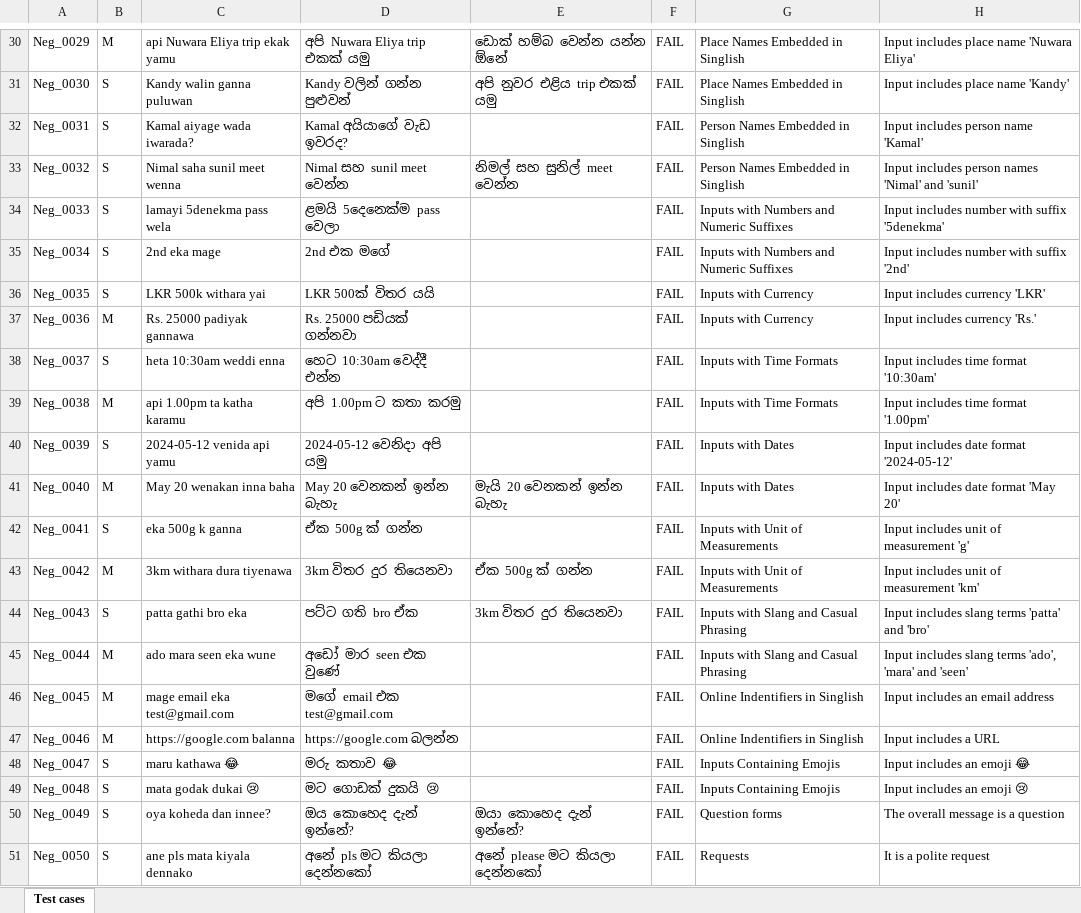
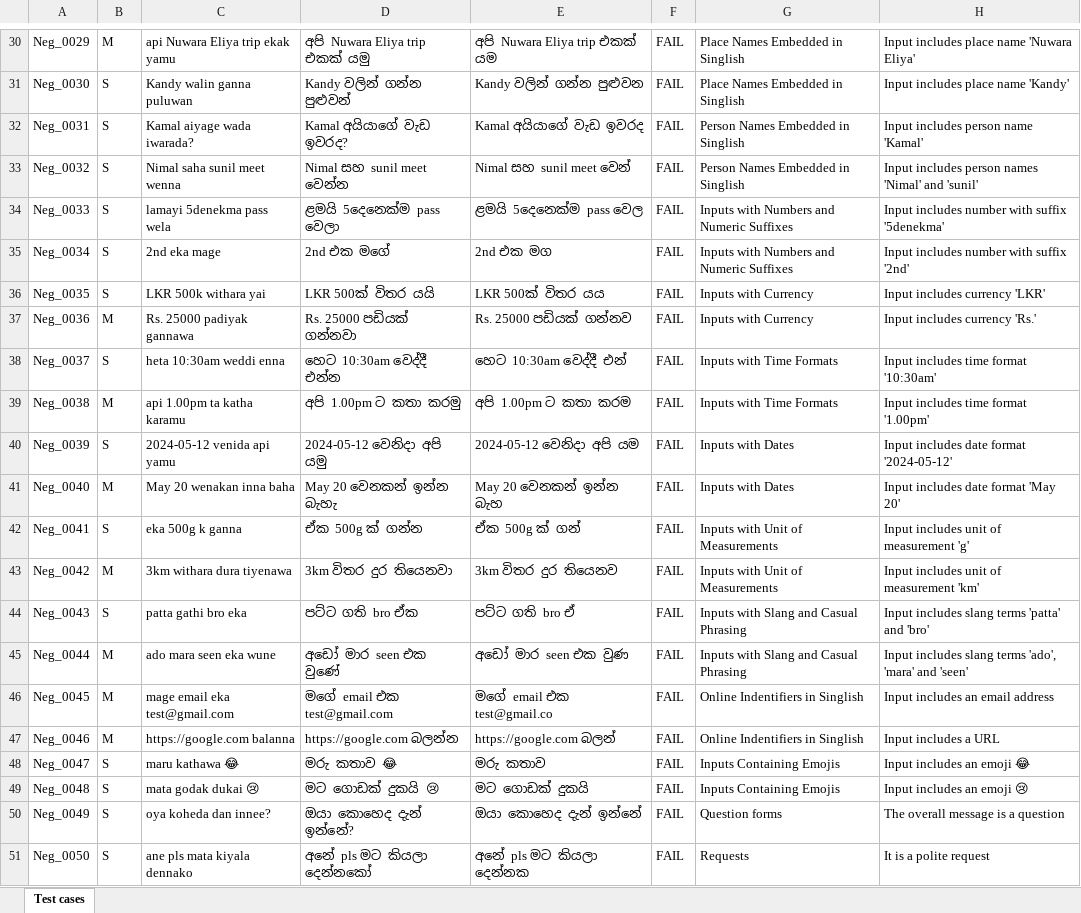
Before and after one commit to sandundimantha/IT23827080-ITPM-Assignment-01, an Excel workbook: IT23827080_Assignment 1 - Test cases.xlsx, sheet Test cases, drawn as a sheet; only a part is shown, gaps mark what is left out; values as stored, in another font and other column widths than the file's, no borders; the diff covers the shown part only; the diff names each change by its address in the sheet, - before the commit and + after, or states it on an @@ line.

Commit message:
Update test cases with correct results and add retry script

```diff
--- a/IT23827080_Assignment 1 - Test cases.xlsx (sheet Test cases)
+++ b/IT23827080_Assignment 1 - Test cases.xlsx (sheet Test cases)
-E30: ඩොක් හම්බ වෙන්න යන්න ඕනේ
+E30: අපි Nuwara Eliya trip එකක් යම
-E31: අපි නුවර එළිය trip එකක් යමු
+E31: Kandy වලින් ගන්න පුළුවන
-E32: (empty)
+E32: Kamal අයියාගේ වැඩ ඉවරද
-E33: නිමල් සහ සුනිල් meet වෙන්න
+E33: Nimal සහ sunil meet වෙන්
-E34: (empty)
+E34: ළමයි 5දෙනෙක්ම pass වෙල
-E35: (empty)
+E35: 2nd එක මග
-E36: (empty)
+E36: LKR 500ක් විතර යය
-E37: (empty)
+E37: Rs. 25000 පඩියක් ගන්නව
-E38: (empty)
+E38: හෙට 10:30am වෙද්දී එන්
-E39: (empty)
+E39: අපි 1.00pm ට කතා කරම
-E40: (empty)
+E40: 2024-05-12 වෙනිදා අපි යම
-E41: මැයි 20 වෙනකන් ඉන්න බැහැ
+E41: May 20 වෙනකන් ඉන්න බැහ
-E42: (empty)
+E42: ඒක 500g ක් ගන්
-E43: ඒක 500g ක් ගන්න
+E43: 3km විතර දුර තියෙනව
-E44: 3km විතර දුර තියෙනවා
+E44: පට්ට ගති bro ඒ
-E45: (empty)
+E45: අඩෝ මාර seen එක වුණ
-E46: (empty)
+E46: මගේ email එක test@gmail.co
-E47: (empty)
+E47: https://google.com බලන්
-E48: (empty)
+E48: මරු කතාව
-E49: (empty)
+E49: මට ගොඩක් දුකයි
-D50: ඔය කොහෙද දැන් ඉන්නේ?
+D50: ඔයා කොහෙද දැන් ඉන්නේ?
-E50: ඔයා කොහෙද දැන් ඉන්නේ?
+E50: ඔයා කොහෙද දැන් ඉන්නේ
-E51: අනේ please මට කියලා දෙන්නකෝ
+E51: අනේ pls මට කියලා දෙන්නක
```
Also changed, not shown: 22 edited cells elsewhere in this sheet, 1 other file.
